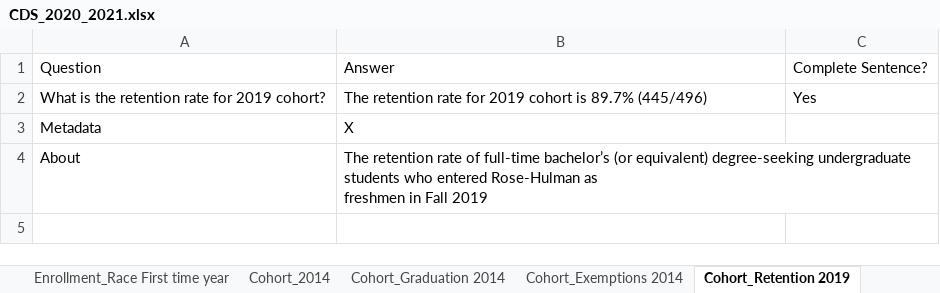
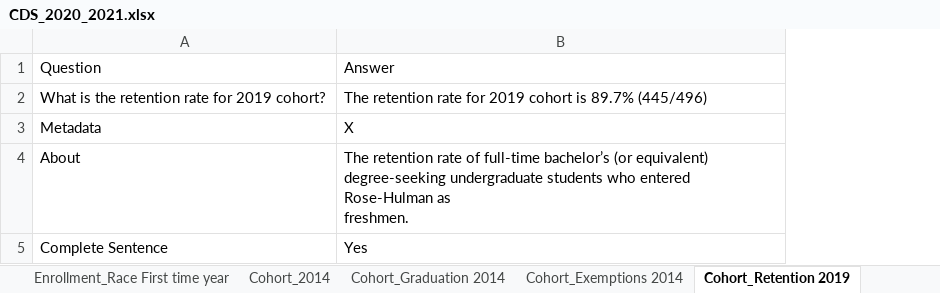
Before and after one commit to rhit-dingb/rhit_IRPA_2023, an Excel workbook: NewCDSDataFromClient/CDS_2020_2021.xlsx, sheet Cohort_Retention 2019, drawn as a sheet; values as stored, in another font and other column widths than the file's, no borders; removed rows and columns are numbered as before the commit, all else as after; ↵ is a line break in a cell; the diff names each change by its address in the sheet, - before the commit and + after, or states it on an @@ line.

```diff
--- a/NewCDSDataFromClient/CDS_2020_2021.xlsx (sheet Cohort_Retention 2019)
+++ b/NewCDSDataFromClient/CDS_2020_2021.xlsx (sheet Cohort_Retention 2019)
-column C, rows 1-2: Complete Sentence? | Yes
-B4: …Rose-Hulman as ↵ freshmen in Fall 2019
+B4: …Rose-Hulman as ↵ freshmen.
+row 5: Complete Sentence | Yes
```
Also changed, not shown: sheet Enrollment_General, sheet General Info, sheet Enrollment_Race First time year, sheet Enrollment_Race Undergraduate, sheet Admission_High School Required, sheet Admission_High School Recommend, 11 more sheets, 3 other files.
